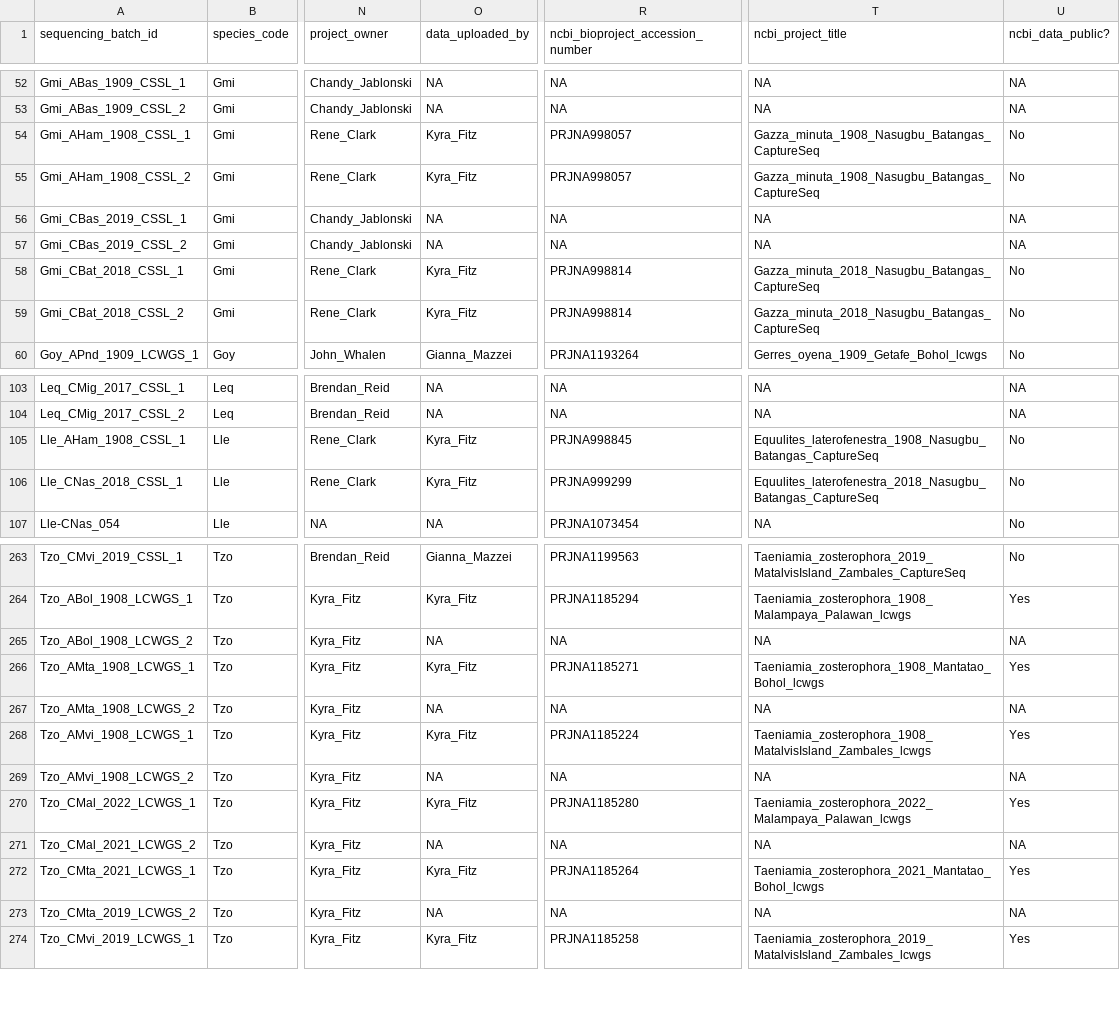
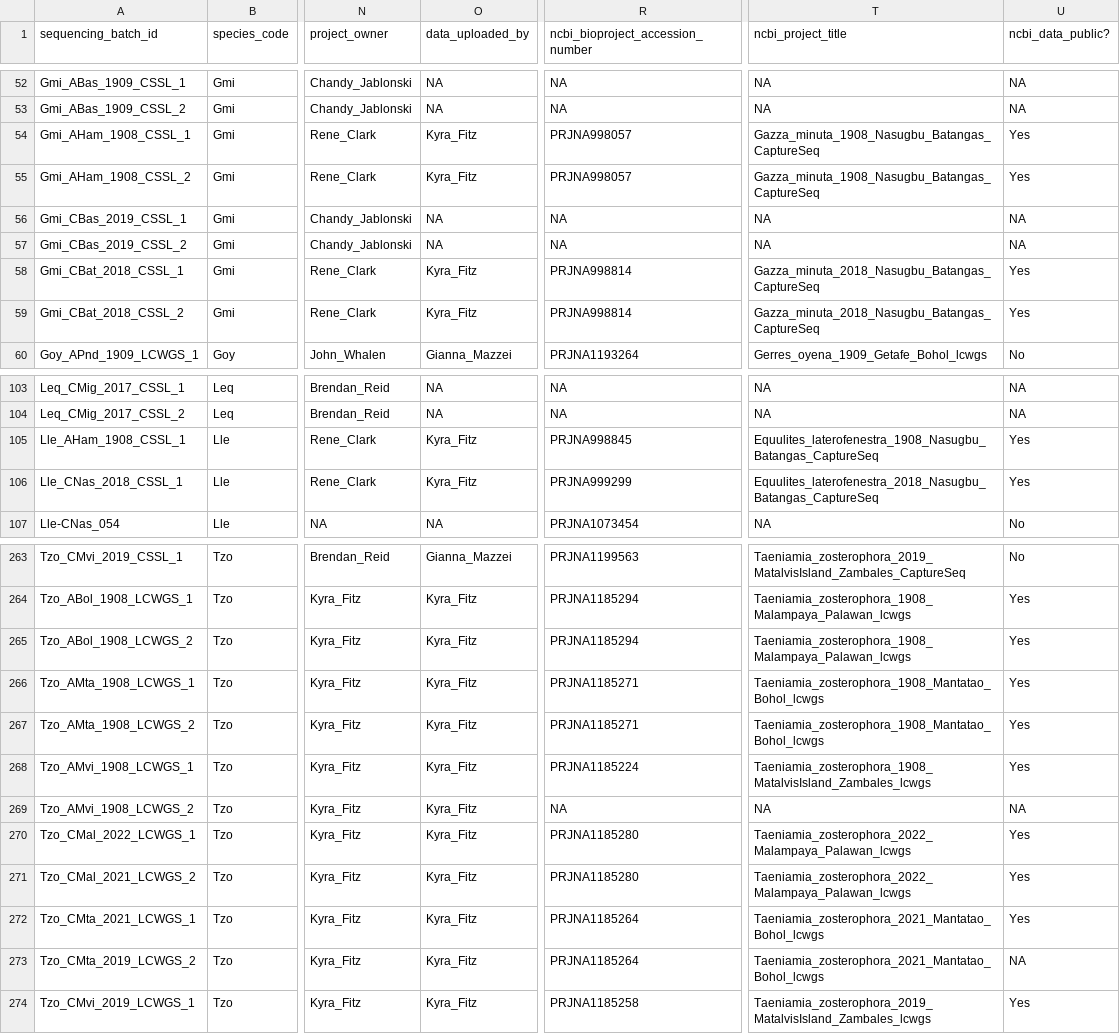
Before and after one commit to philippinespire/database_albatross_recollections, a TSV file: db_files/sequence_info_sheets/sequence_info_sheet_onedrive.tsv, drawn as a sheet; only a part is shown, gaps mark what is left out; the diff names each change by its address in the sheet, - before the commit and + after, or states it on an @@ line.

Commit message:
Add NCBI info to Fitz and Clark uploads

```diff
--- a/db_files/sequence_info_sheets/sequence_info_sheet_onedrive.tsv
+++ b/db_files/sequence_info_sheets/sequence_info_sheet_onedrive.tsv
-U54:U55 (ncbi_data_public?): No
+U54:U55 (ncbi_data_public?): Yes
-U58:U59 (ncbi_data_public?): No
+U58:U59 (ncbi_data_public?): Yes
-U105:U106 (ncbi_data_public?): No
+U105:U106 (ncbi_data_public?): Yes
-O265 (data_uploaded_by): NA
+O265 (data_uploaded_by): Kyra_Fitz
-R265 (ncbi_bioproject_accession_number): NA
+R265 (ncbi_bioproject_accession_number): PRJNA1185294
-T265 (ncbi_project_title): NA
+T265 (ncbi_project_title): Taeniamia_zosterophora_1908_Malampaya_Palawan_lcwgs
-U265 (ncbi_data_public?): NA
+U265 (ncbi_data_public?): Yes
-O267 (data_uploaded_by): NA
+O267 (data_uploaded_by): Kyra_Fitz
-R267 (ncbi_bioproject_accession_number): NA
+R267 (ncbi_bioproject_accession_number): PRJNA1185271
-T267 (ncbi_project_title): NA
+T267 (ncbi_project_title): Taeniamia_zosterophora_1908_Mantatao_Bohol_lcwgs
-U267 (ncbi_data_public?): NA
+U267 (ncbi_data_public?): Yes
-O269 (data_uploaded_by): NA
+O269 (data_uploaded_by): Kyra_Fitz
-O271 (data_uploaded_by): NA
+O271 (data_uploaded_by): Kyra_Fitz
-R271 (ncbi_bioproject_accession_number): NA
+R271 (ncbi_bioproject_accession_number): PRJNA1185280
-T271 (ncbi_project_title): NA
+T271 (ncbi_project_title): Taeniamia_zosterophora_2022_Malampaya_Palawan_lcwgs
-U271 (ncbi_data_public?): NA
+U271 (ncbi_data_public?): Yes
-O273 (data_uploaded_by): NA
+O273 (data_uploaded_by): Kyra_Fitz
-R273 (ncbi_bioproject_accession_number): NA
+R273 (ncbi_bioproject_accession_number): PRJNA1185264
-T273 (ncbi_project_title): NA
+T273 (ncbi_project_title): Taeniamia_zosterophora_2021_Mantatao_Bohol_lcwgs
```
